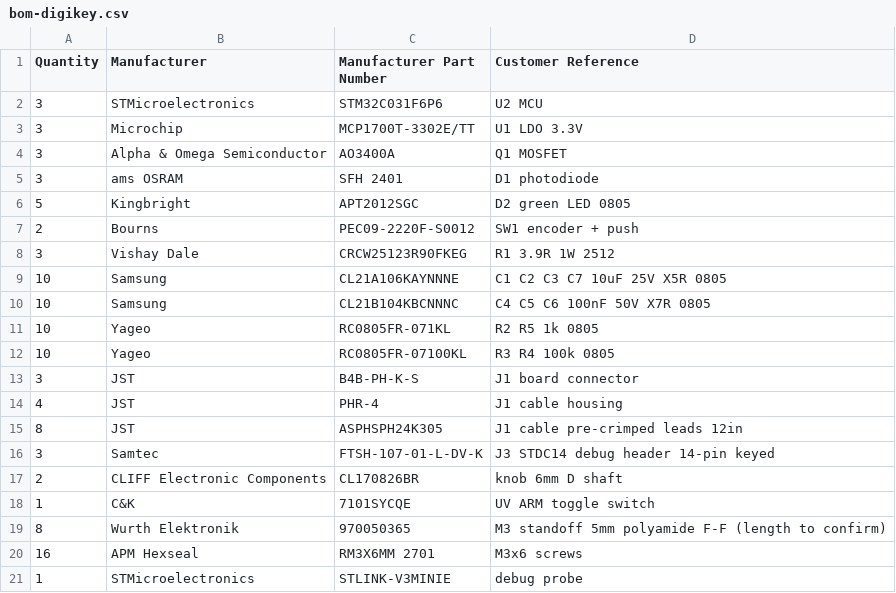
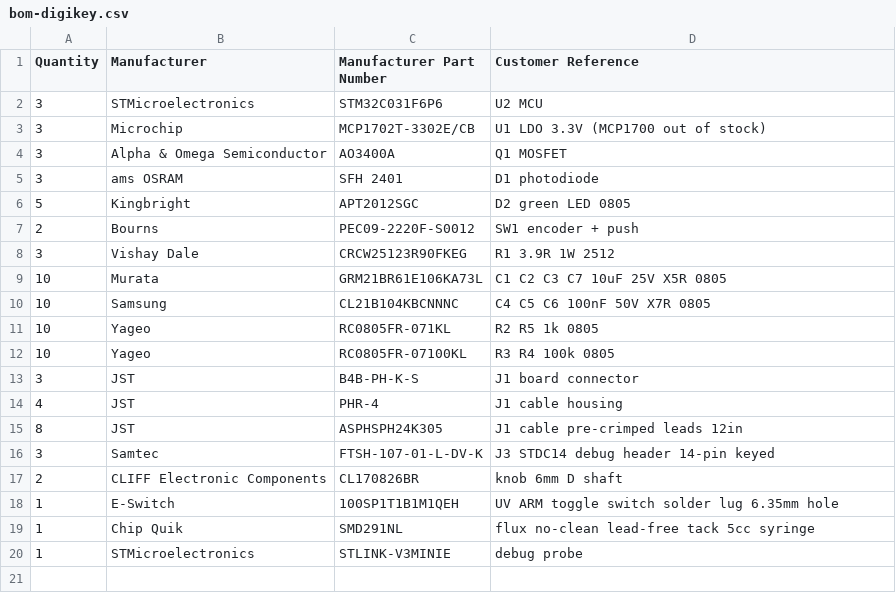
Before and after one commit to L-A-7/Electronic-design, a CSV file: projects/01-uv-bench/docs/bom-digikey.csv, drawn as a sheet.

```diff
--- a/projects/01-uv-bench/docs/bom-digikey.csv
+++ b/projects/01-uv-bench/docs/bom-digikey.csv
@@ -2,3 +2,3 @@ Quantity,Manufacturer,Manufacturer Part Number,Customer Reference
 3,STMicroelectronics,STM32C031F6P6,U2 MCU
-3,Microchip,MCP1700T-3302E/TT,U1 LDO 3.3V
+3,Microchip,MCP1702T-3302E/CB,U1 LDO 3.3V (MCP1700 out of stock)
 3,Alpha & Omega Semiconductor,AO3400A,Q1 MOSFET
@@ -8,3 +8,3 @@ Quantity,Manufacturer,Manufacturer Part Number,Customer Reference
 3,Vishay Dale,CRCW25123R90FKEG,R1 3.9R 1W 2512
-10,Samsung,CL21A106KAYNNNE,C1 C2 C3 C7 10uF 25V X5R 0805
+10,Murata,GRM21BR61E106KA73L,C1 C2 C3 C7 10uF 25V X5R 0805
 10,Samsung,CL21B104KBCNNNC,C4 C5 C6 100nF 50V X7R 0805
@@ -17,5 +17,4 @@ Quantity,Manufacturer,Manufacturer Part Number,Customer Reference
 2,CLIFF Electronic Components,CL170826BR,knob 6mm D shaft
-1,C&K,7101SYCQE,UV ARM toggle switch
-8,Wurth Elektronik,970050365,M3 standoff 5mm polyamide F-F (length to confirm)
-16,APM Hexseal,RM3X6MM 2701,M3x6 screws
+1,E-Switch,100SP1T1B1M1QEH,UV ARM toggle switch solder lug 6.35mm hole
+1,Chip Quik,SMD291NL,flux no-clean lead-free tack 5cc syringe
 1,STMicroelectronics,STLINK-V3MINIE,debug probe
```
Also changed, not shown: 1 other file.
